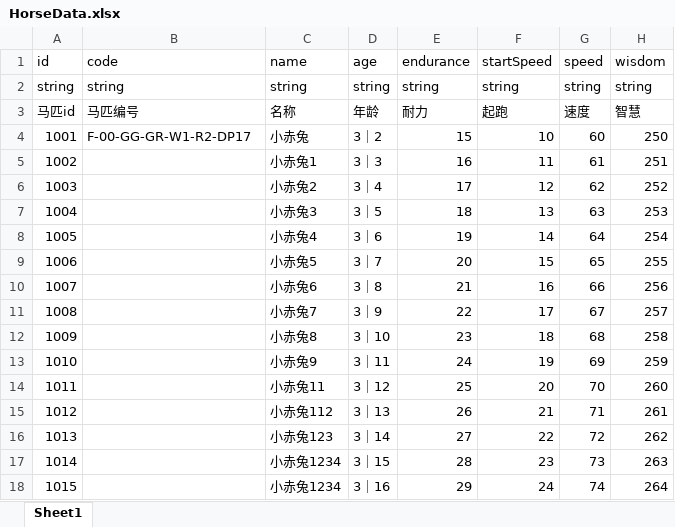
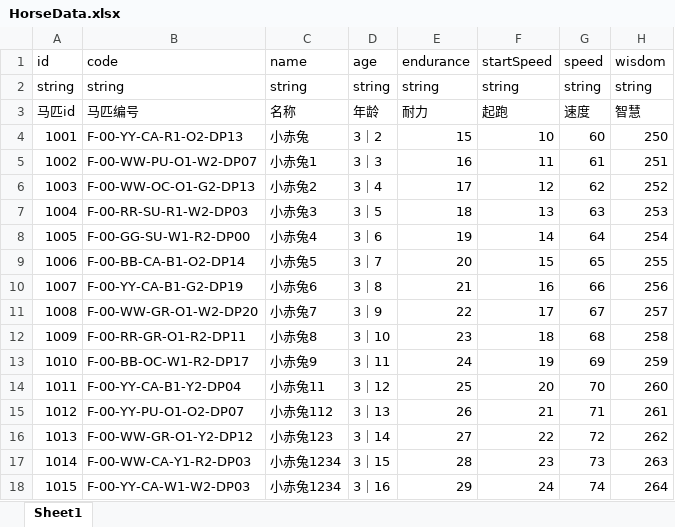
Before and after one commit to YangXvJie/erzu111, an Excel workbook: Excel/HorseData.xlsx, sheet Sheet1, drawn as a sheet; only a part is shown; values as stored, in another font and other column widths than the file's, no borders; the diff names each change by its address in the sheet, - before the commit and + after, or states it on an @@ line.

```diff
--- a/Excel/HorseData.xlsx (sheet Sheet1)
+++ b/Excel/HorseData.xlsx (sheet Sheet1)
-B4 (code): F-00-GG-GR-W1-R2-DP17
+B4 (code): F-00-YY-CA-R1-O2-DP13
-B5 (code): (empty)
+B5 (code): F-00-WW-PU-O1-W2-DP07
-B6 (code): (empty)
+B6 (code): F-00-WW-OC-O1-G2-DP13
-B7 (code): (empty)
+B7 (code): F-00-RR-SU-R1-W2-DP03
-B8 (code): (empty)
+B8 (code): F-00-GG-SU-W1-R2-DP00
-B9 (code): (empty)
+B9 (code): F-00-BB-CA-B1-O2-DP14
-B10 (code): (empty)
+B10 (code): F-00-YY-CA-B1-G2-DP19
-B11 (code): (empty)
+B11 (code): F-00-WW-GR-O1-W2-DP20
-B12 (code): (empty)
+B12 (code): F-00-RR-GR-O1-R2-DP11
-B13 (code): (empty)
+B13 (code): F-00-BB-OC-W1-R2-DP17
-B14 (code): (empty)
+B14 (code): F-00-YY-CA-B1-Y2-DP04
-B15 (code): (empty)
+B15 (code): F-00-YY-PU-O1-O2-DP07
-B16 (code): (empty)
+B16 (code): F-00-WW-GR-O1-Y2-DP12
-B17 (code): (empty)
+B17 (code): F-00-WW-CA-Y1-R2-DP03
-B18 (code): (empty)
+B18 (code): F-00-YY-CA-W1-W2-DP03
```
Also changed, not shown: 7 other files.
